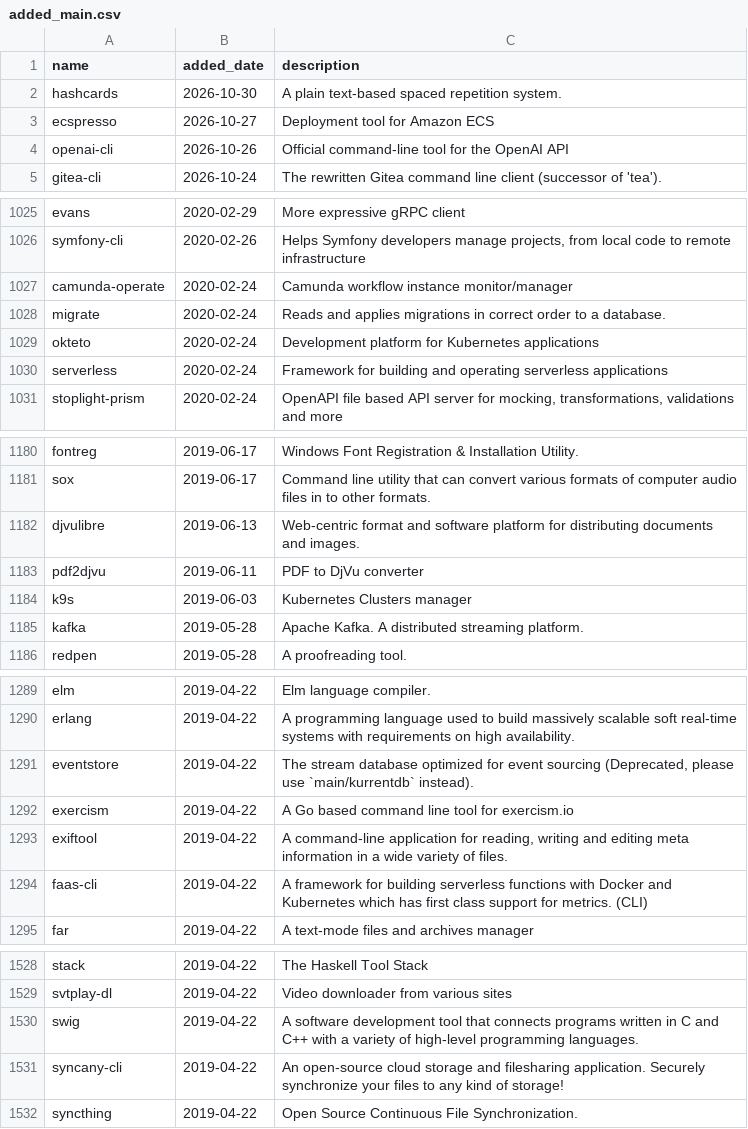
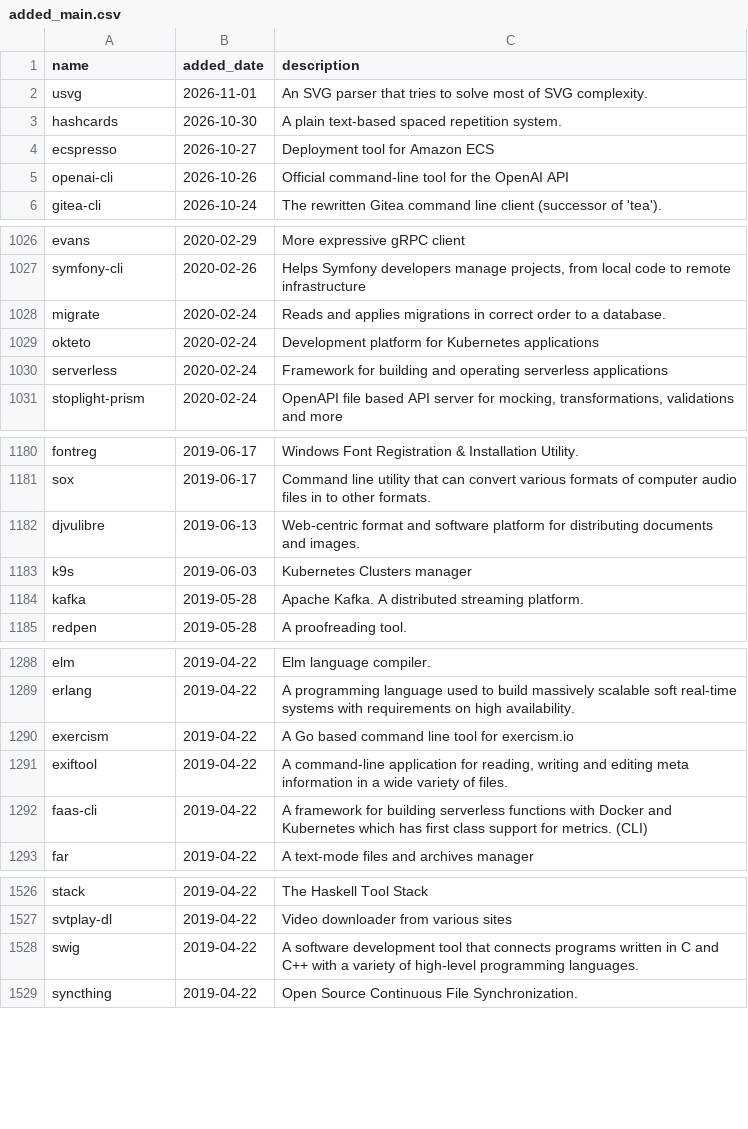
Before and after one commit to scillidan/actions, a CSV file: scoop-manifests/added_main.csv, drawn as a sheet; only a part is shown, gaps mark what is left out; the diff covers the shown part only.

```diff
--- a/scoop-manifests/added_main.csv
+++ b/scoop-manifests/added_main.csv
@@ -1,2 +1,3 @@
 name,added_date,description
+usvg,2026-11-01,An SVG parser that tries to solve most of SVG complexity.
 hashcards,2026-10-30,A plain text-based spaced repetition system.
@@ -1026,3 +1027,2 @@ evans,2020-02-29,More expressive gRPC client
 symfony-cli,2020-02-26,"Helps Symfony developers manage projects, from local code to remote infrastructure"
-camunda-operate,2020-02-24,Camunda workflow instance monitor/manager
 migrate,2020-02-24,Reads and applies migrations in correct order to a database.
@@ -1182,3 +1182,2 @@ sox,2019-06-17,Command line utility that can convert various formats of computer
 djvulibre,2019-06-13,Web-centric format and software platform for distributing documents and images.
-pdf2djvu,2019-06-11,PDF to DjVu converter
 k9s,2019-06-03,Kubernetes Clusters manager
@@ -1290,3 +1289,2 @@ elm,2019-04-22,Elm language compiler.
 erlang,2019-04-22,A programming language used to build massively scalable soft real-time systems with requirements on high availability.
-eventstore,2019-04-22,"The stream database optimized for event sourcing (Deprecated, please use `main/kurrentdb` instead)."
 exercism,2019-04-22,A Go based command line tool for exercism.io
@@ -1530,3 +1528,2 @@ svtplay-dl,2019-04-22,Video downloader from various sites
 swig,2019-04-22,A software development tool that connects programs written in C and C++ with a variety of high-level programming languages.
-syncany-cli,2019-04-22,An open-source cloud storage and filesharing application. Securely synchronize your files to any kind of storage!
 syncthing,2019-04-22,Open Source Continuous File Synchronization.
```
Also changed, not shown: 1 removed row elsewhere in this file, scoop-manifests/added_extras.csv, scoop-manifests/archived.csv, 2 other files.
